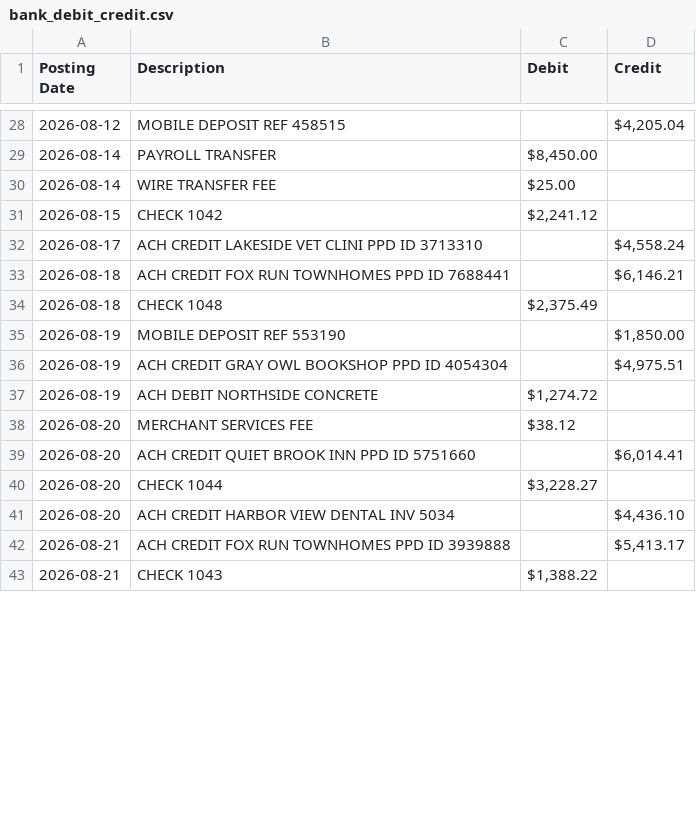
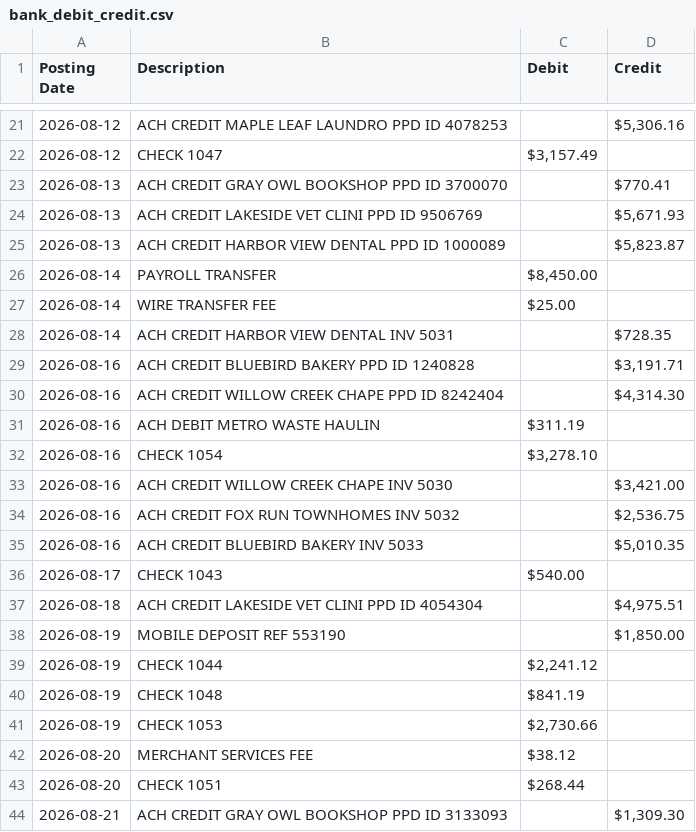
Before and after one commit to d2fzrsthmj-source/cuadrador, a CSV file: sample_data/bank_debit_credit.csv, drawn as a sheet; only a part is shown, gaps mark what is left out; the diff covers the shown part only.

```diff
--- a/sample_data/bank_debit_credit.csv
+++ b/sample_data/bank_debit_credit.csv
@@ -28,16 +21,24 @@ Posting Date,Description,Debit,Credit
-2026-08-12,MOBILE DEPOSIT REF 458515,,"$4,205.04"
+2026-08-12,ACH CREDIT MAPLE LEAF LAUNDRO PPD ID 4078253,,"$5,306.16"
+2026-08-12,CHECK 1047,"$3,157.49",
+2026-08-13,ACH CREDIT GRAY OWL BOOKSHOP PPD ID 3700070,,$770.41
+2026-08-13,ACH CREDIT LAKESIDE VET CLINI PPD ID 9506769,,"$5,671.93"
+2026-08-13,ACH CREDIT HARBOR VIEW DENTAL PPD ID 1000089,,"$5,823.87"
 2026-08-14,PAYROLL TRANSFER,"$8,450.00",
 2026-08-14,WIRE TRANSFER FEE,$25.00,
-2026-08-15,CHECK 1042,"$2,241.12",
-2026-08-17,ACH CREDIT LAKESIDE VET CLINI PPD ID 3713310,,"$4,558.24"
-2026-08-18,ACH CREDIT FOX RUN TOWNHOMES PPD ID 7688441,,"$6,146.21"
-2026-08-18,CHECK 1048,"$2,375.49",
+2026-08-14,ACH CREDIT HARBOR VIEW DENTAL INV 5031,,$728.35
+2026-08-16,ACH CREDIT BLUEBIRD BAKERY PPD ID 1240828,,"$3,191.71"
+2026-08-16,ACH CREDIT WILLOW CREEK CHAPE PPD ID 8242404,,"$4,314.30"
+2026-08-16,ACH DEBIT METRO WASTE HAULIN,$311.19,
+2026-08-16,CHECK 1054,"$3,278.10",
+2026-08-16,ACH CREDIT WILLOW CREEK CHAPE INV 5030,,"$3,421.00"
+2026-08-16,ACH CREDIT FOX RUN TOWNHOMES INV 5032,,"$2,536.75"
+2026-08-16,ACH CREDIT BLUEBIRD BAKERY INV 5033,,"$5,010.35"
+2026-08-17,CHECK 1043,$540.00,
+2026-08-18,ACH CREDIT LAKESIDE VET CLINI PPD ID 4054304,,"$4,975.51"
 2026-08-19,MOBILE DEPOSIT REF 553190,,"$1,850.00"
-2026-08-19,ACH CREDIT GRAY OWL BOOKSHOP PPD ID 4054304,,"$4,975.51"
-2026-08-19,ACH DEBIT NORTHSIDE CONCRETE,"$1,274.72",
+2026-08-19,CHECK 1044,"$2,241.12",
+2026-08-19,CHECK 1048,$841.19,
+2026-08-19,CHECK 1053,"$2,730.66",
 2026-08-20,MERCHANT SERVICES FEE,$38.12,
-2026-08-20,ACH CREDIT QUIET BROOK INN PPD ID 5751660,,"$6,014.41"
-2026-08-20,CHECK 1044,"$3,228.27",
-2026-08-20,ACH CREDIT HARBOR VIEW DENTAL INV 5034,,"$4,436.10"
-2026-08-21,ACH CREDIT FOX RUN TOWNHOMES PPD ID 3939888,,"$5,413.17"
-2026-08-21,CHECK 1043,"$1,388.22",
+2026-08-20,CHECK 1051,$268.44,
+2026-08-21,ACH CREDIT GRAY OWL BOOKSHOP PPD ID 3133093,,"$1,309.30"
```
Also changed, not shown: 12 added rows, 19 removed rows and 29 edited cells elsewhere in this file, sample_data/expected.csv, 21 other files.
